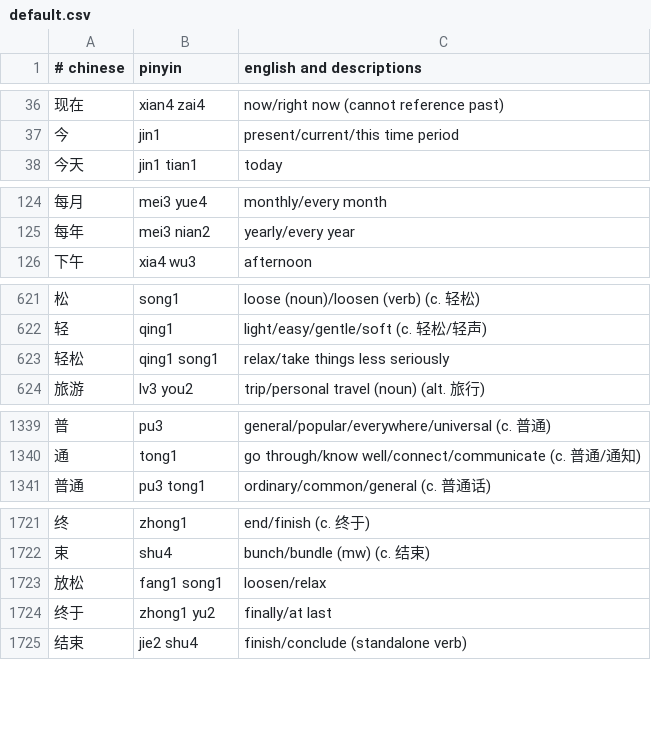
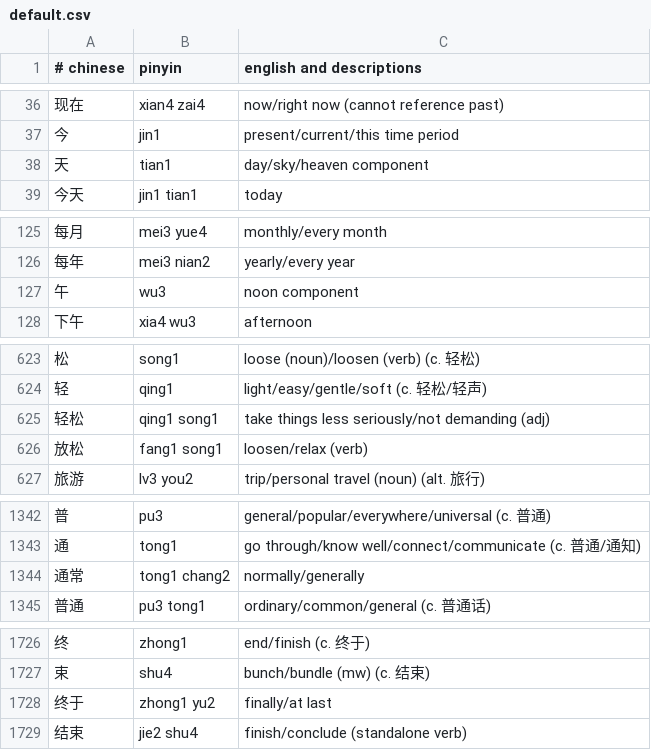
Before and after one commit to nickrusso42518/zhong, a CSV file: inputs/default.csv, drawn as a sheet; only a part is shown, gaps mark what is left out; the diff covers the shown part only.

```diff
--- a/inputs/default.csv
+++ b/inputs/default.csv
@@ -37,2 +37,3 @@
 今,jin1,present/current/this time period
+天,tian1,day/sky/heaven component
 今天,jin1 tian1,today
@@ -125,2 +126,3 @@
 每年,mei3 nian2,yearly/every year
+午,wu3,noon component
 下午,xia4 wu3,afternoon
@@ -622,3 +624,4 @@
 轻,qing1,light/easy/gentle/soft (c. 轻松/轻声)
-轻松,qing1 song1,relax/take things less seriously
+轻松,qing1 song1,take things less seriously/not demanding (adj)
+放松,fang1 song1,loosen/relax (verb)
 旅游,lv3 you2,trip/personal travel (noun) (alt. 旅行)
@@ -1340,2 +1343,3 @@
 通,tong1,go through/know well/connect/communicate (c. 普通/通知)
+通常,tong1 chang2,normally/generally
 普通,pu3 tong1,ordinary/common/general (c. 普通话)
@@ -1722,3 +1727,2 @@
 束,shu4,bunch/bundle (mw) (c. 结束)
-放松,fang1 song1,loosen/relax
 终于,zhong1 yu2,finally/at last
```
Also changed, not shown: 24 added rows and 4 edited cells elsewhere in this file.
